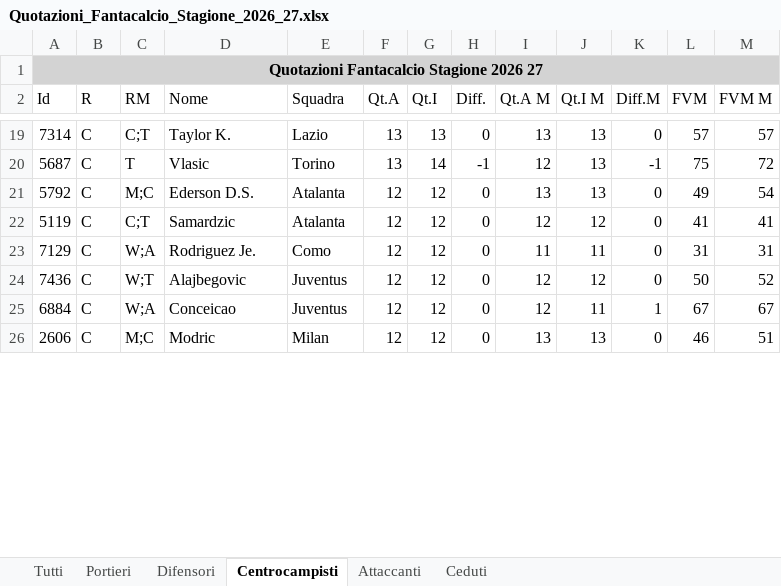
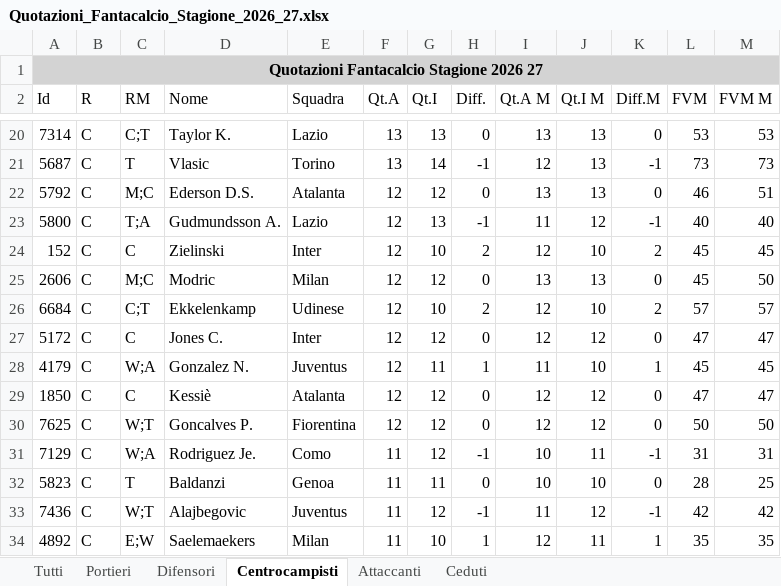
Before and after one commit to FraGargi/sito-asta-tvg, an Excel workbook: Quotazioni_Fantacalcio_Stagione_2026_27.xlsx, sheet Centrocampisti, drawn as a sheet; only a part is shown, gaps mark what is left out; values as stored, in another font and other column widths than the file's, no borders; removed rows and columns are numbered as before the commit, all else as after; the diff covers the shown part only; the diff names each change by its address in the sheet, - before the commit and + after, or states it on an @@ line.

```diff
--- a/Quotazioni_Fantacalcio_Stagione_2026_27.xlsx (sheet Centrocampisti)
+++ b/Quotazioni_Fantacalcio_Stagione_2026_27.xlsx (sheet Centrocampisti)
-L20 (FVM): 57
+L20 (FVM): 53
-M20 (FVM M): 57
+M20 (FVM M): 53
-L21 (FVM): 75
+L21 (FVM): 73
-M21 (FVM M): 72
+M21 (FVM M): 73
-L22 (FVM): 49
+L22 (FVM): 46
-M22 (FVM M): 54
+M22 (FVM M): 51
+row 23: 5800 | C | T;A | Gudmundsson A. | Lazio | 12 | 13 | -1 | 11 | 12 | -1 | 40 | 40
+row 24: 152 | C | C | Zielinski | Inter | 12 | 10 | 2 | 12 | 10 | 2 | 45 | 45
+row 25: 2606 | C | M;C | Modric | Milan | 12 | 12 | 0 | 13 | 13 | 0 | 45 | 50
+row 26: 6684 | C | C;T | Ekkelenkamp | Udinese | 12 | 10 | 2 | 12 | 10 | 2 | 57 | 57
+row 27: 5172 | C | C | Jones C. | Inter | 12 | 12 | 0 | 12 | 12 | 0 | 47 | 47
+row 28: 4179 | C | W;A | Gonzalez N. | Juventus | 12 | 11 | 1 | 11 | 10 | 1 | 45 | 45
-A29 (Id): 5119
+A29 (Id): 1850
-C29 (RM): C;T
+C29 (RM): C
-D29 (Nome): Samardzic
+D29 (Nome): Kessiè
-L29 (FVM): 41
+L29 (FVM): 47
-M29 (FVM M): 41
+M29 (FVM M): 47
+row 30: 7625 | C | W;T | Goncalves P. | Fiorentina | 12 | 12 | 0 | 12 | 12 | 0 | 50 | 50
-F31 (Qt.A): 12
+F31 (Qt.A): 11
-H31 (Diff.): 0
+H31 (Diff.): -1
-I31 (Qt.A M): 11
+I31 (Qt.A M): 10
-K31 (Diff.M): 0
+K31 (Diff.M): -1
+row 32: 5823 | C | T | Baldanzi | Genoa | 11 | 11 | 0 | 10 | 10 | 0 | 28 | 25
-F33 (Qt.A): 12
+F33 (Qt.A): 11
-H33 (Diff.): 0
+H33 (Diff.): -1
-I33 (Qt.A M): 12
+I33 (Qt.A M): 11
-K33 (Diff.M): 0
+K33 (Diff.M): -1
-L33 (FVM): 50
+L33 (FVM): 42
-M33 (FVM M): 52
+M33 (FVM M): 42
-row 25: 6884 | C | W;A | Conceicao | Juventus | 12 | 12 | 0 | 12 | 11 | 1 | 67 | 67
-row 26: 2606 | C | M;C | Modric | Milan | 12 | 12 | 0 | 13 | 13 | 0 | 46 | 51
+row 34: 4892 | C | E;W | Saelemaekers | Milan | 11 | 10 | 1 | 12 | 11 | 1 | 35 | 35
```
Also changed, not shown: 61 added rows, 60 removed rows and 158 edited cells elsewhere in this sheet, sheet Tutti, sheet Difensori, sheet Attaccanti, sheet Ceduti, sheet Portieri, 5 other files.
